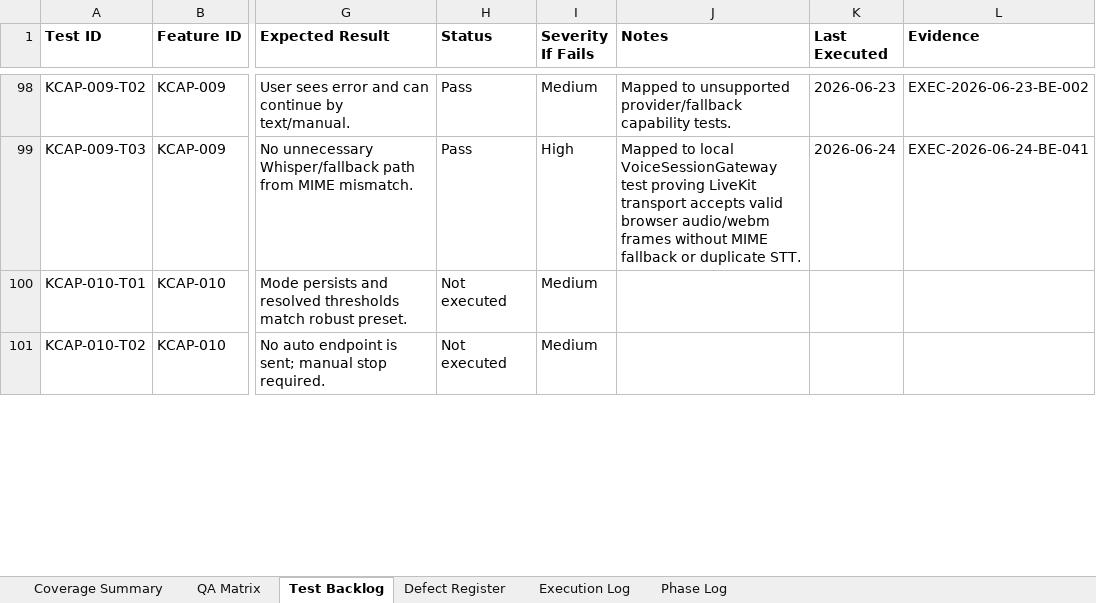
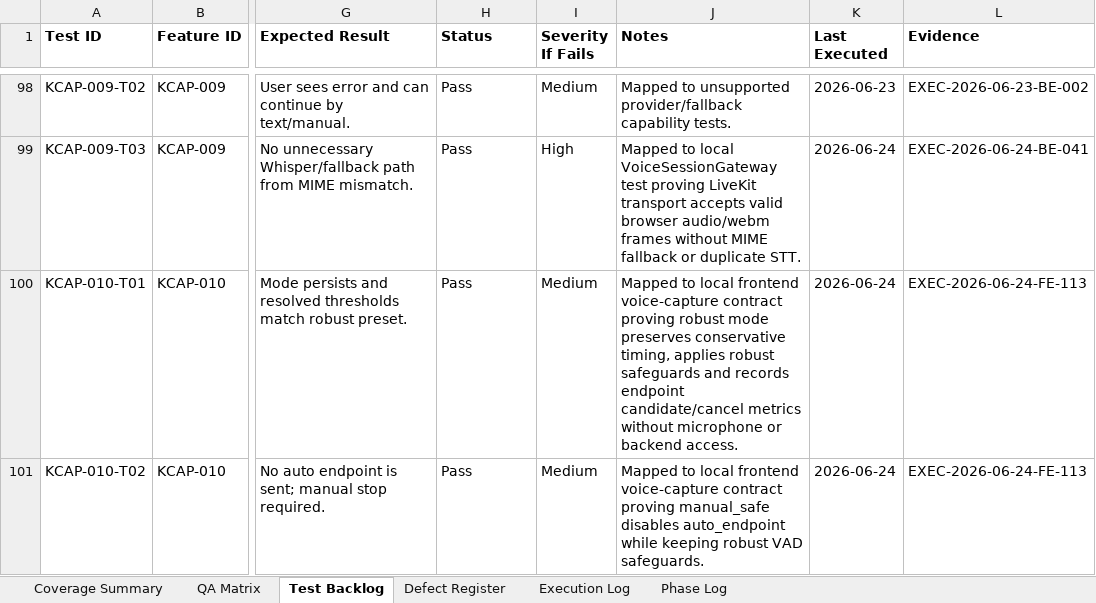
Before and after one commit to tishacian/hyusai, an Excel workbook: outputs/019edc68-andritz-qa/andritz_qa_matrix.xlsx, sheet Test Backlog, drawn as a sheet; only a part is shown, gaps mark what is left out; values as stored, in another font and other column widths than the file's, no borders; the diff covers the shown part only; the diff names each change by its address in the sheet, - before the commit and + after, or states it on an @@ line.

Commit message:
test(capture): extend andritz qa coverage

```diff
--- a/outputs/019edc68-andritz-qa/andritz_qa_matrix.xlsx (sheet Test Backlog)
+++ b/outputs/019edc68-andritz-qa/andritz_qa_matrix.xlsx (sheet Test Backlog)
-H100:H101 (Status): Not executed
+H100:H101 (Status): Pass
-J100 (Notes): (empty)
+J100 (Notes): Mapped to local frontend voice-capture contract proving robust mode preserves conservative timing, applies robust safeguards and records endpoint candidate/cancel metrics without microphone or backend access.
-K100:K101 (Last Executed): (empty)
+K100:K101 (Last Executed): 2026-06-24
-L100:L101 (Evidence): (empty)
+L100:L101 (Evidence): EXEC-2026-06-24-FE-113
-J101 (Notes): (empty)
+J101 (Notes): Mapped to local frontend voice-capture contract proving manual_safe disables auto_endpoint while keeping robust VAD safeguards.
```
Also changed, not shown: 20 edited cells elsewhere in this sheet, sheet Execution Log, sheet Phase Log, sheet QA Matrix, sheet Coverage Summary, 8 other files.
